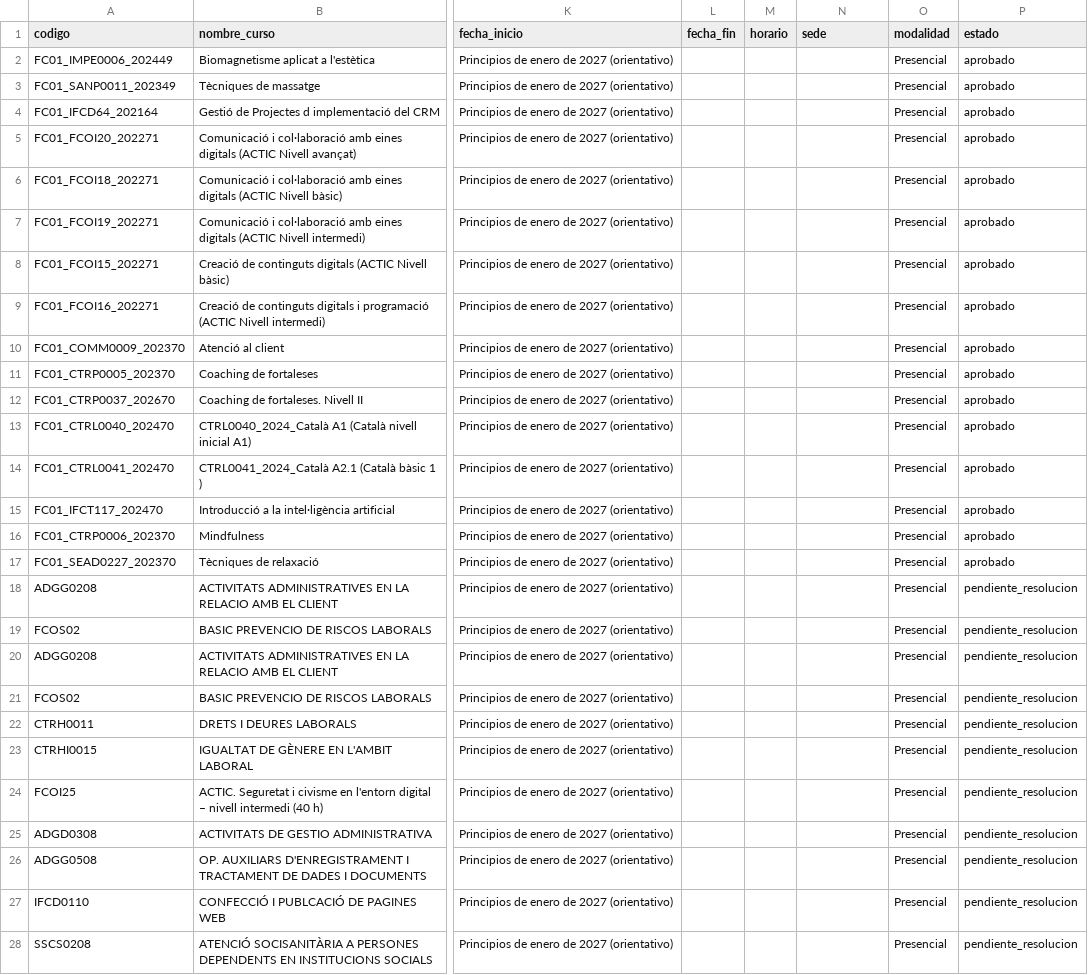
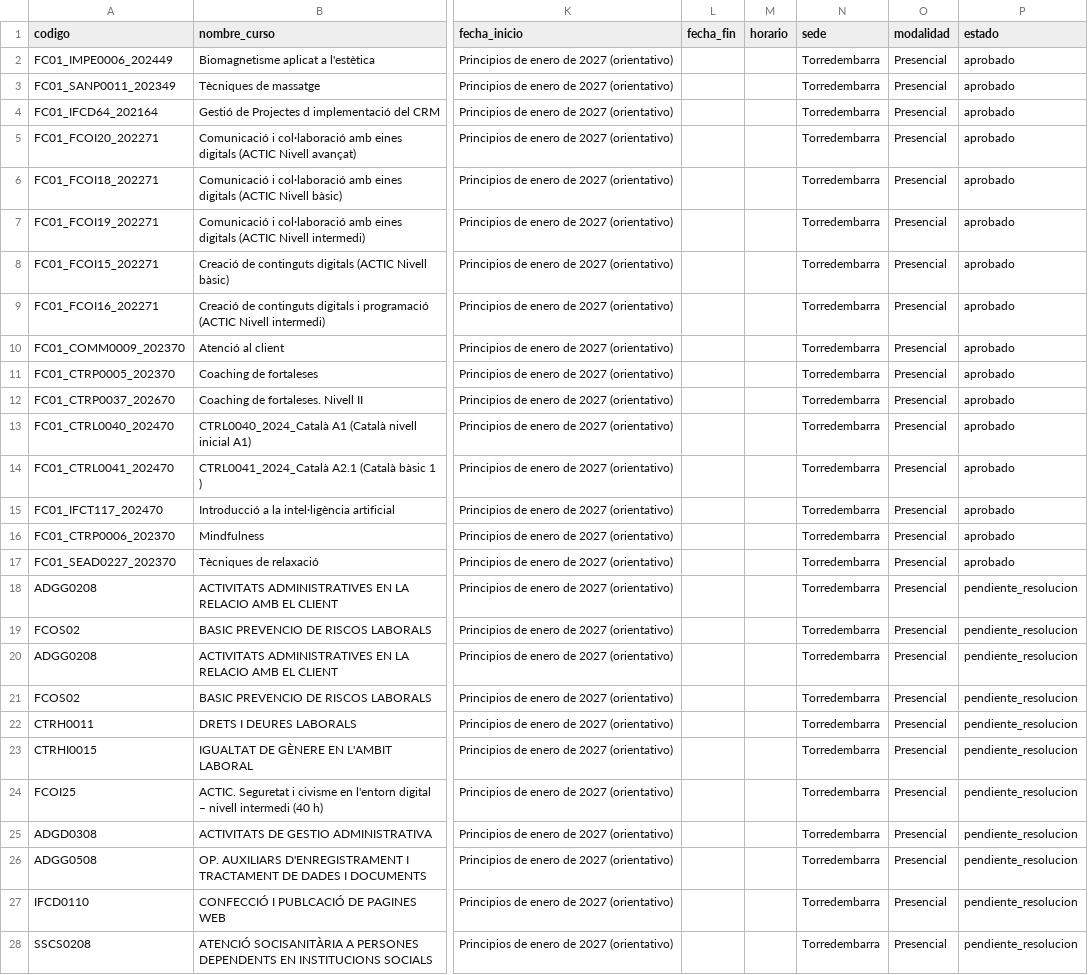
Before and after one commit to MultimediaGerencia/Multimedia, a CSV file: proyectos/whatsapp-ia/conocimiento/oferta-2026-27.csv, drawn as a sheet; only a part is shown, gaps mark what is left out; the diff covers the shown part only; the diff names each change by its address in the sheet, - before the commit and + after, or states it on an @@ line.

```diff
--- a/proyectos/whatsapp-ia/conocimiento/oferta-2026-27.csv
+++ b/proyectos/whatsapp-ia/conocimiento/oferta-2026-27.csv
-N2:N28 (sede): (empty)
+N2:N28 (sede): Torredembarra
```
Also changed, not shown: 7 edited cells elsewhere in this file, 4 other files.
